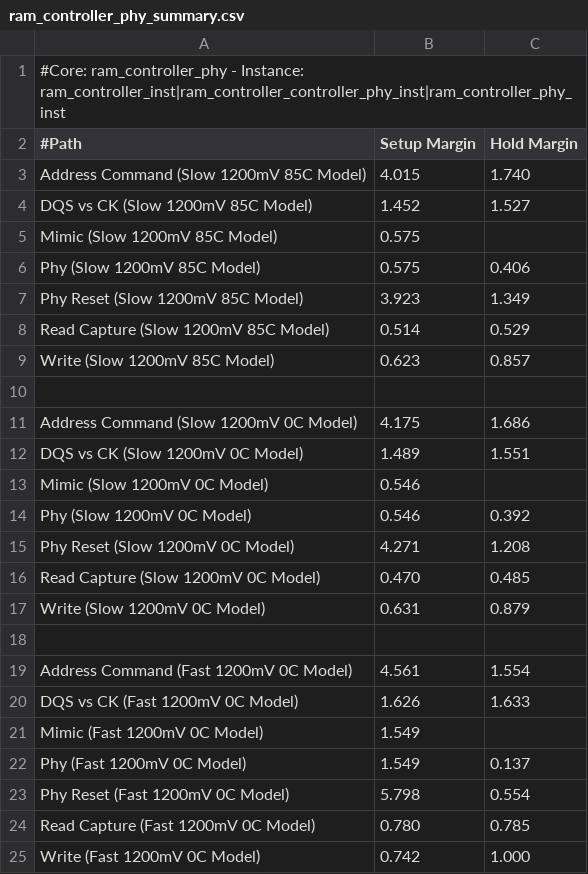
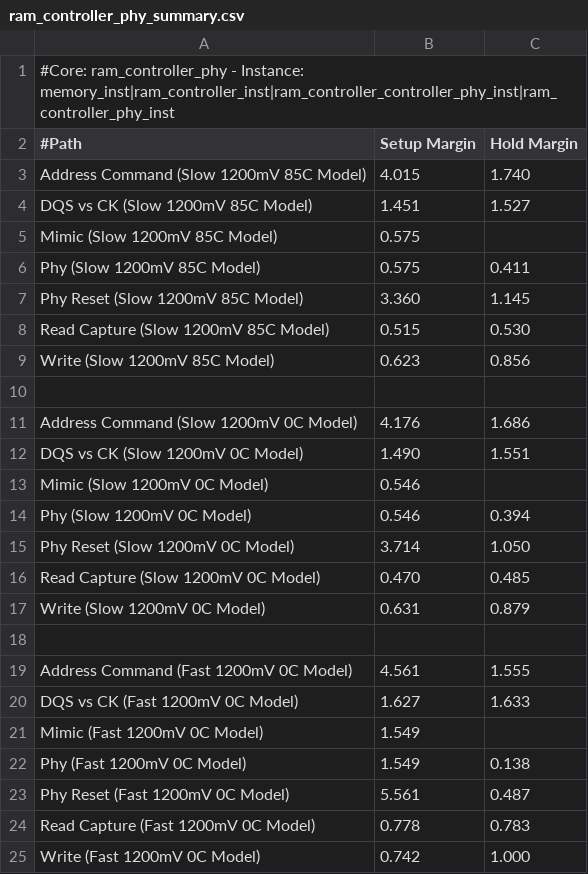
Before and after one commit to cfangmeier/VFPIX-telescope-Code, a CSV file: DAQ_Firmware/ram_controller_phy_summary.csv, drawn as a sheet.

Commit message:
Factors out control unit. Actually compiles...

```diff
--- a/DAQ_Firmware/ram_controller_phy_summary.csv
+++ b/DAQ_Firmware/ram_controller_phy_summary.csv
@@ -1,16 +1,16 @@
-#Core: ram_controller_phy - Instance: ram_controller_inst|ram_controller_controller_phy_inst|ram_controller_phy_inst
+#Core: ram_controller_phy - Instance: memory_inst|ram_controller_inst|ram_controller_controller_phy_inst|ram_controller_phy_inst
 #Path, Setup Margin, Hold Margin
 "Address Command (Slow 1200mV 85C Model)",4.015,1.740
-"DQS vs CK (Slow 1200mV 85C Model)",1.452,1.527
+"DQS vs CK (Slow 1200mV 85C Model)",1.451,1.527
 "Mimic (Slow 1200mV 85C Model)",0.575,
-"Phy (Slow 1200mV 85C Model)",0.575,0.406
-"Phy Reset (Slow 1200mV 85C Model)",3.923,1.349
-"Read Capture (Slow 1200mV 85C Model)",0.514,0.529
-"Write (Slow 1200mV 85C Model)",0.623,0.857
+"Phy (Slow 1200mV 85C Model)",0.575,0.411
+"Phy Reset (Slow 1200mV 85C Model)",3.360,1.145
+"Read Capture (Slow 1200mV 85C Model)",0.515,0.530
+"Write (Slow 1200mV 85C Model)",0.623,0.856
 
-"Address Command (Slow 1200mV 0C Model)",4.175,1.686
-"DQS vs CK (Slow 1200mV 0C Model)",1.489,1.551
+"Address Command (Slow 1200mV 0C Model)",4.176,1.686
+"DQS vs CK (Slow 1200mV 0C Model)",1.490,1.551
 "Mimic (Slow 1200mV 0C Model)",0.546,
-"Phy (Slow 1200mV 0C Model)",0.546,0.392
-"Phy Reset (Slow 1200mV 0C Model)",4.271,1.208
+"Phy (Slow 1200mV 0C Model)",0.546,0.394
+"Phy Reset (Slow 1200mV 0C Model)",3.714,1.050
 "Read Capture (Slow 1200mV 0C Model)",0.470,0.485
@@ -18,8 +18,8 @@
 
-"Address Command (Fast 1200mV 0C Model)",4.561,1.554
-"DQS vs CK (Fast 1200mV 0C Model)",1.626,1.633
+"Address Command (Fast 1200mV 0C Model)",4.561,1.555
+"DQS vs CK (Fast 1200mV 0C Model)",1.627,1.633
 "Mimic (Fast 1200mV 0C Model)",1.549,
-"Phy (Fast 1200mV 0C Model)",1.549,0.137
-"Phy Reset (Fast 1200mV 0C Model)",5.798,0.554
-"Read Capture (Fast 1200mV 0C Model)",0.780,0.785
+"Phy (Fast 1200mV 0C Model)",1.549,0.138
+"Phy Reset (Fast 1200mV 0C Model)",5.561,0.487
+"Read Capture (Fast 1200mV 0C Model)",0.778,0.783
 "Write (Fast 1200mV 0C Model)",0.742,1.000
```
Also changed, not shown: 9 other files.
